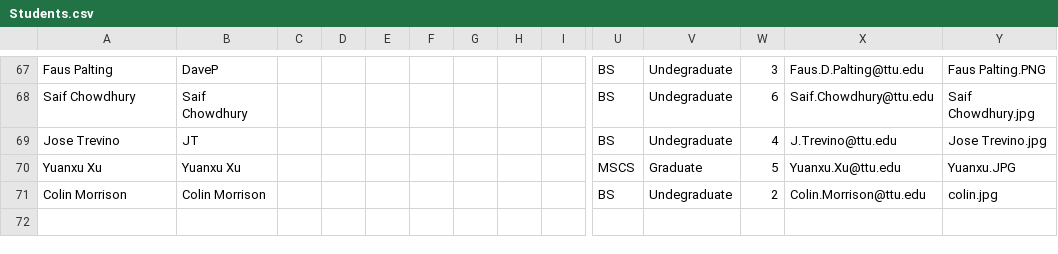
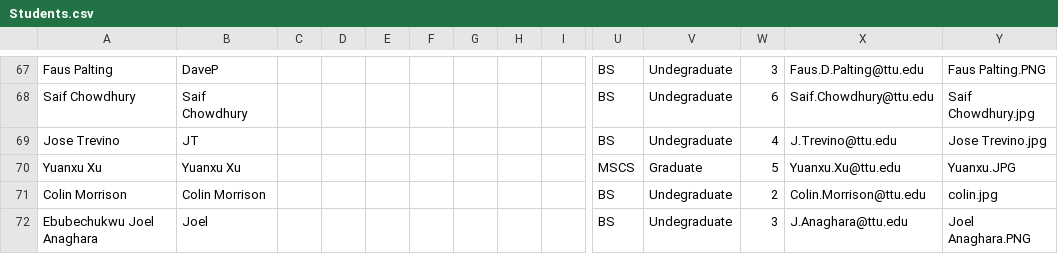
Before and after one commit to iDataVisualizationLab/CS5331-VirtualReality-Fall2020, a CSV file: grade/data/Students.csv, drawn as a sheet; only a part is shown, gaps mark what is left out; rows hold the shown columns only; the diff names each change by its address in the sheet, - before the commit and + after, or states it on an @@ line.

```diff
--- a/grade/data/Students.csv
+++ b/grade/data/Students.csv
+row 72: Ebubechukwu Joel Anaghara | Joel |  |  |  |  |  |  |  | BS | Undegraduate | 3 | J.Anaghara@ttu.edu | Joel Anaghara.PNG
```
Also changed, not shown: 1 other file.
